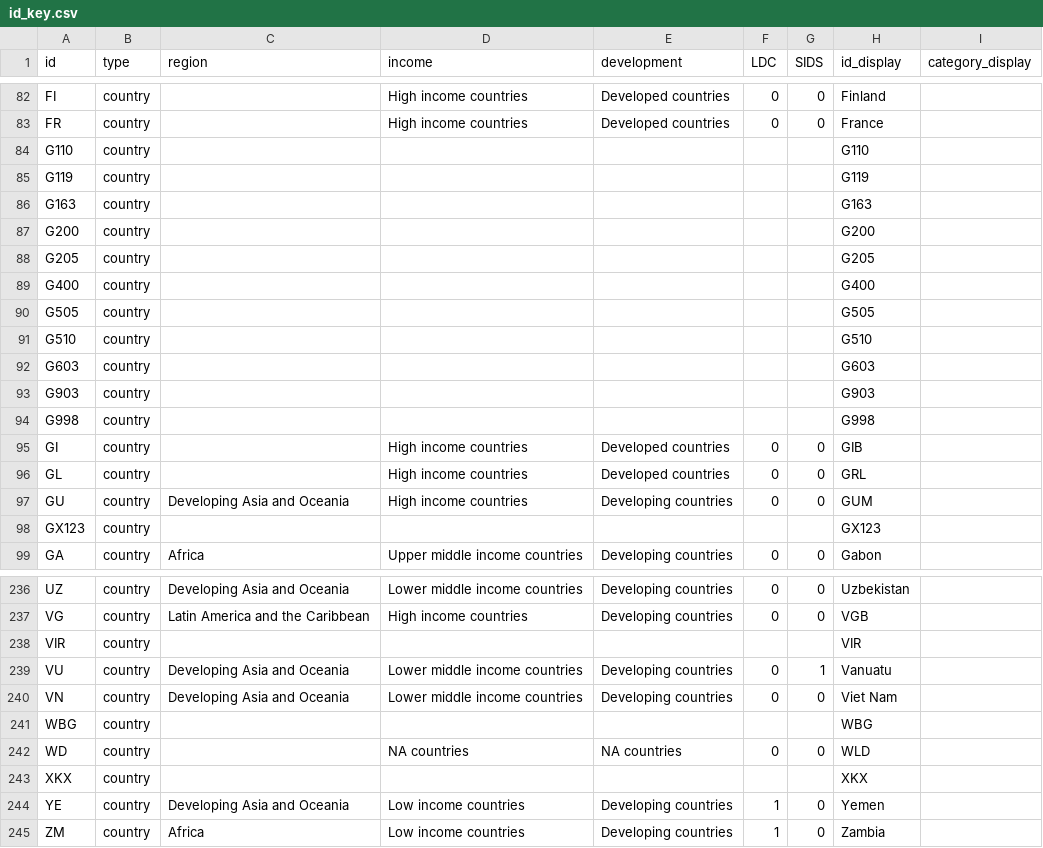
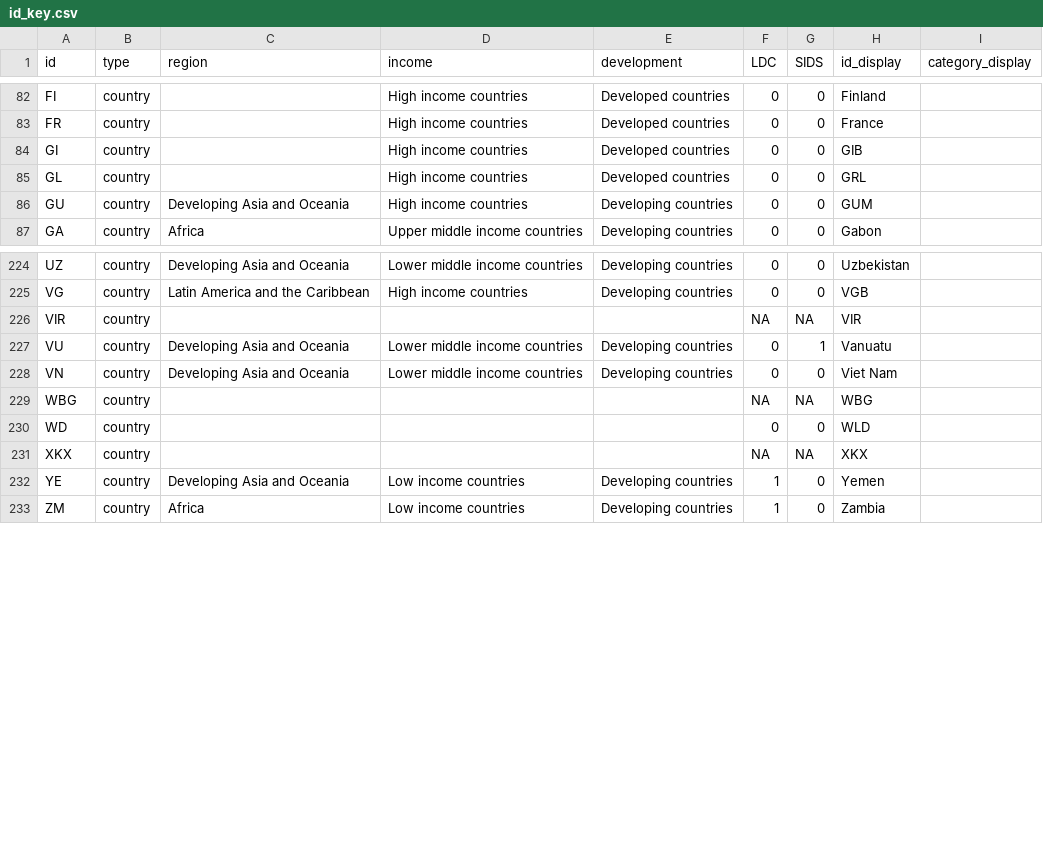
Before and after one commit to unctad-infovis/2023-gcrg_debt, a CSV file: dist/assets/data/id_key.csv, drawn as a sheet; only a part is shown, gaps mark what is left out; the diff covers the shown part only.

Commit message:
Updated data

```diff
--- a/dist/assets/data/id_key.csv
+++ b/dist/assets/data/id_key.csv
@@ -83,13 +83,2 @@ FI,country,,High income countries,Developed countries,0,0,Finland,
 FR,country,,High income countries,Developed countries,0,0,France,
-G110,country,,,,,,G110,
-G119,country,,,,,,G119,
-G163,country,,,,,,G163,
-G200,country,,,,,,G200,
-G205,country,,,,,,G205,
-G400,country,,,,,,G400,
-G505,country,,,,,,G505,
-G510,country,,,,,,G510,
-G603,country,,,,,,G603,
-G903,country,,,,,,G903,
-G998,country,,,,,,G998,
 GI,country,,High income countries,Developed countries,0,0,GIB,
@@ -97,3 +86,2 @@ GL,country,,High income countries,Developed countries,0,0,GRL,
 GU,country,Developing Asia and Oceania,High income countries,Developing countries,0,0,GUM,
-GX123,country,,,,,,GX123,
 GA,country,Africa,Upper middle income countries,Developing countries,0,0,Gabon,
@@ -237,8 +225,8 @@ UZ,country,Developing Asia and Oceania,Lower middle income countries,Developing
 VG,country,Latin America and the Caribbean,High income countries,Developing countries,0,0,VGB,
-VIR,country,,,,,,VIR,
+VIR,country,,,,NA,NA,VIR,
 VU,country,Developing Asia and Oceania,Lower middle income countries,Developing countries,0,1,Vanuatu,
 VN,country,Developing Asia and Oceania,Lower middle income countries,Developing countries,0,0,Viet Nam,
-WBG,country,,,,,,WBG,
-WD,country,,NA countries,NA countries,0,0,WLD,
-XKX,country,,,,,,XKX,
+WBG,country,,,,NA,NA,WBG,
+WD,country,,,,0,0,WLD,
+XKX,country,,,,NA,NA,XKX,
 YE,country,Developing Asia and Oceania,Low income countries,Developing countries,1,0,Yemen,
```
Also changed, not shown: 36 edited cells elsewhere in this file, dist/assets/data/indicator_key.csv, public/assets/data/id_key.csv, 1 other file.
